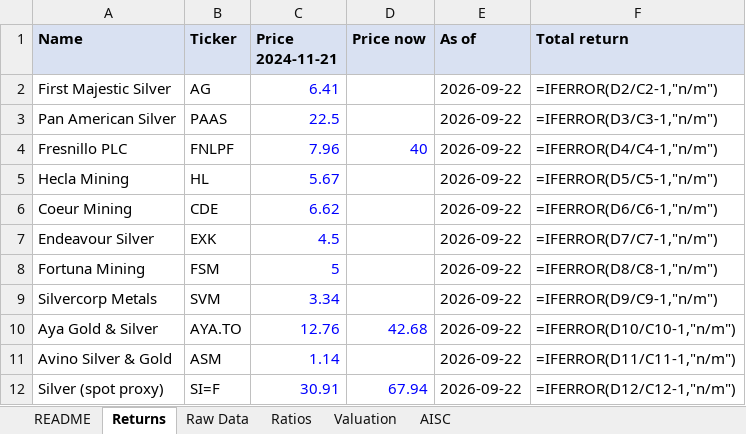
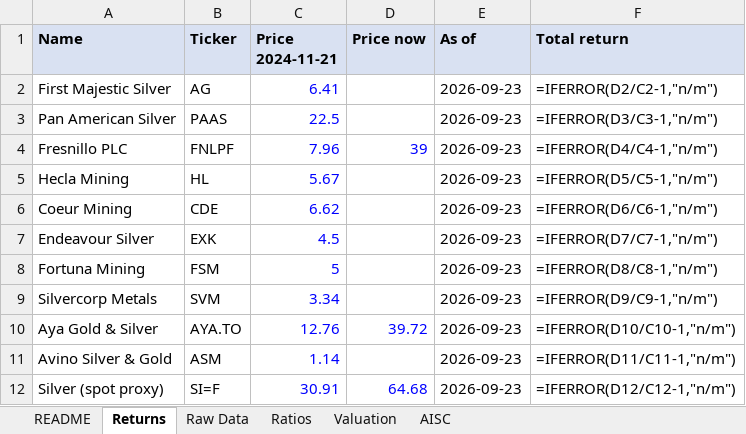
Before and after one commit to yalchinnijat/metals-mining-research, an Excel workbook: 02-data-engine/comps_workbook.xlsx, sheet Returns, drawn as a sheet; values as stored, in another font and other column widths than the file's, no borders; formulas without a stored value are shown as written; the diff names each change by its address in the sheet, - before the commit and + after, or states it on an @@ line.

```diff
--- a/02-data-engine/comps_workbook.xlsx (sheet Returns)
+++ b/02-data-engine/comps_workbook.xlsx (sheet Returns)
-E2:E12 (As of): 2026-09-22
+E2:E12 (As of): 2026-09-23
-D4 (Price now): 40
+D4 (Price now): 39
-D10 (Price now): 42.68
+D10 (Price now): 39.72
-D12 (Price now): 67.94
+D12 (Price now): 64.68
```
Also changed, not shown: sheet Valuation, sheet README, 1 other file.
